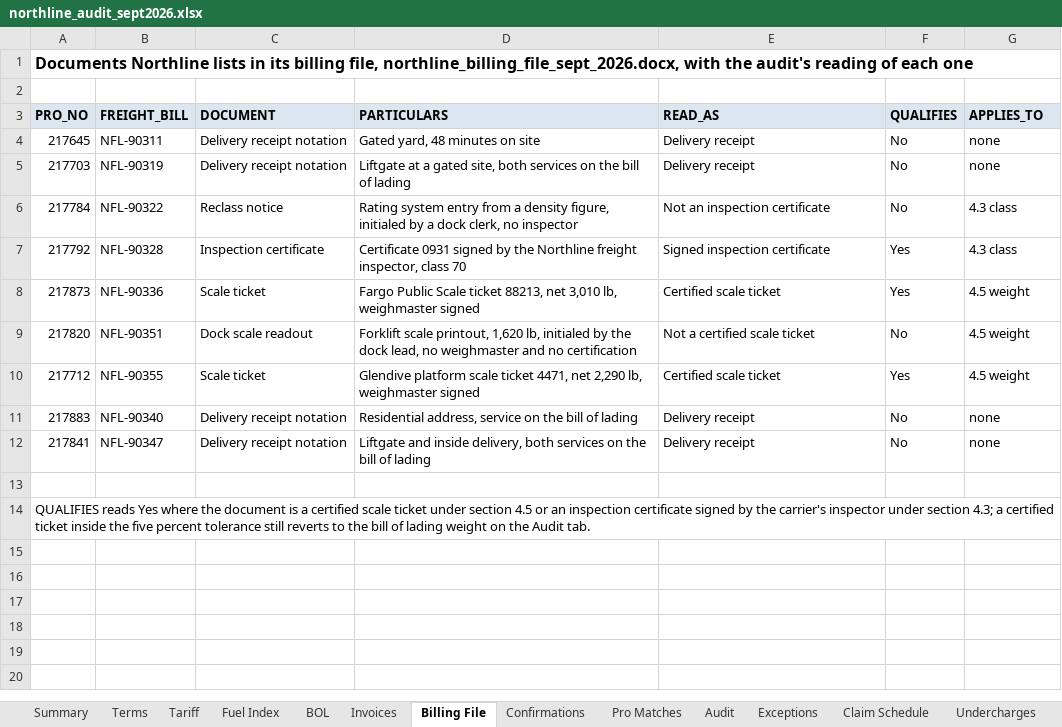
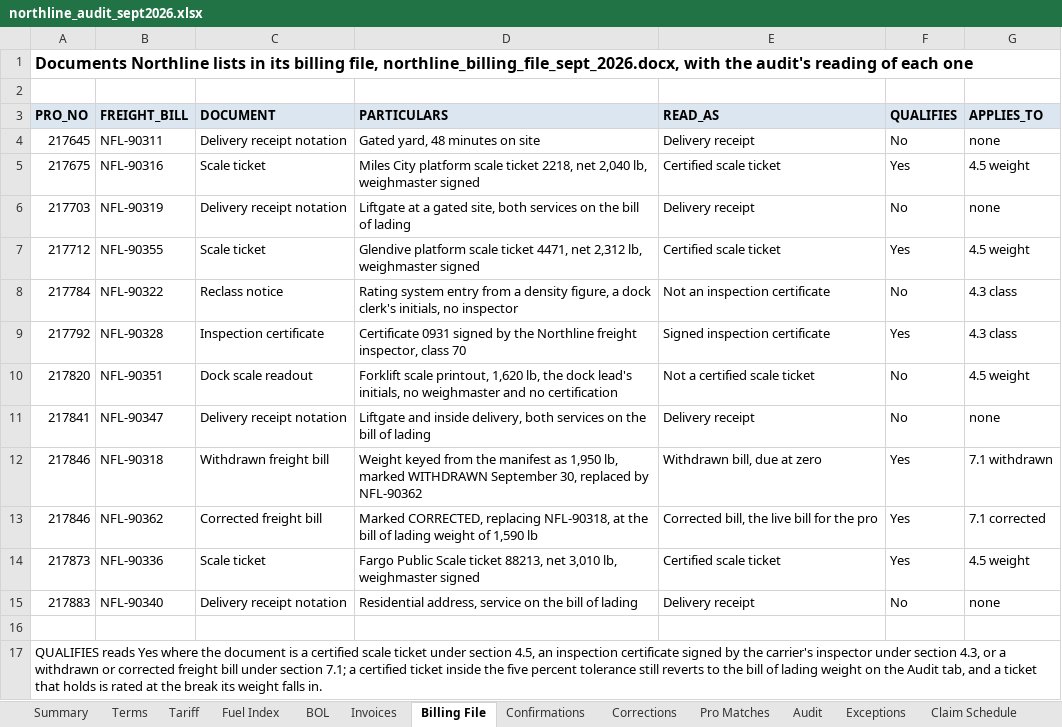
Before and after one commit to goatware-ai/snk-hazy, an Excel workbook: submissions/07-freight-invoice-audit/solution/northline_audit_sept2026.xlsx, sheet Billing File, drawn as a sheet; values as stored, in another font and other column widths than the file's, no borders; removed rows and columns are numbered as before the commit, all else as after; the diff names each change by its address in the sheet, - before the commit and + after, or states it on an @@ line.

```diff
--- a/submissions/07-freight-invoice-audit/solution/northline_audit_sept2026.xlsx (sheet Billing File)
+++ b/submissions/07-freight-invoice-audit/solution/northline_audit_sept2026.xlsx (sheet Billing File)
+sheet tab: Corrections
+row 5: 217675 | NFL-90316 | Scale ticket | Miles City platform scale ticket 2218, net 2,040 lb, weighmaster signed | Certified scale ticket | Yes | 4.5 weight
+row 7: 217712 | NFL-90355 | Scale ticket | Glendive platform scale ticket 4471, net 2,312 lb, weighmaster signed | Certified scale ticket | Yes | 4.5 weight
-D8 (PARTICULARS): …density figure, initialed by a dock clerk, no inspector
+D8 (PARTICULARS): …density figure, a dock clerk's initials, no inspector
+row 10: 217820 | NFL-90351 | Dock scale readout | Forklift scale printout, 1,620 lb, the dock lead's initials, no weighmaster and no certification | Not a certified scale ticket | No | 4.5 weight
@@ row 12 moved to row 11: 217841 @@
+row 12: 217846 | NFL-90318 | Withdrawn freight bill | Weight keyed from the manifest as 1,950 lb, marked WITHDRAWN September 30, replaced by NFL-90362 | Withdrawn bill, due at zero | Yes | 7.1 withdrawn
+row 13: 217846 | NFL-90362 | Corrected freight bill | Marked CORRECTED, replacing NFL-90318, at the bill of lading weight of 1,590 lb | Corrected bill, the live bill for the pro | Yes | 7.1 corrected
-row 9: 217820 | NFL-90351 | Dock scale readout | Forklift scale printout, 1,620 lb, initialed by the dock lead, no weighmaster and no certification | Not a certified scale ticket | No | 4.5 weight
-row 10: 217712 | NFL-90355 | Scale ticket | Glendive platform scale ticket 4471, net 2,290 lb, weighmaster signed | Certified scale ticket | Yes | 4.5 weight
-A17 (PRO_NO): …under section 4.5 or an inspection certificate signed by the carrier's inspector under section 4.3; a certified ticket inside the five percent tolerance still reverts to the bill of lading weight on the Audit tab.
+A17 (PRO_NO): …under section 4.5, an inspection certificate signed by the carrier's inspector under section 4.3, or a withdrawn or corrected freight bill under section 7.1; a certified ticket inside the five percent tolerance still reverts to the bill of lading weight on the Audit tab, and a ticket that holds is rated at the break its weight falls in.
```
Also changed, not shown: sheet Audit, sheet Invoices, sheet BOL, sheet Claim Schedule, sheet Exceptions, sheet Summary, 5 more sheets, formulas that keep their value, submissions/02-title-exam-cedarbrook-lot12/inputs/court_records_search_hlt262214.xlsx, submissions/02-title-exam-cedarbrook-lot12/inputs/tax_and_lien_search_hlt262214.xlsx, 48 other files.
